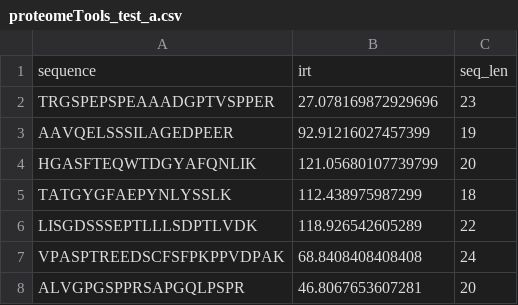
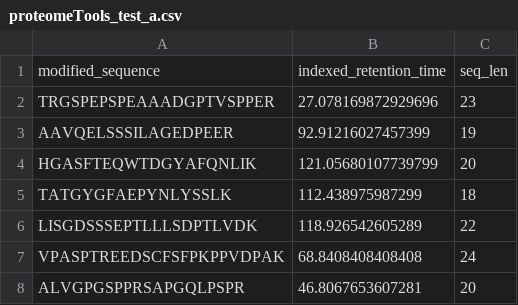
Before and after one commit to wilhelm-lab/dlomix-resources, a CSV file: example_datasets/RetentionTime/split_a/proteomeTools_test_a.csv, drawn as a sheet; only a part is shown; removed rows and columns are numbered as before the commit, all else as after; the diff names each change by its address in the sheet, - before the commit and + after, or states it on an @@ line.

```diff
--- a/example_datasets/RetentionTime/split_a/proteomeTools_test_a.csv
+++ b/example_datasets/RetentionTime/split_a/proteomeTools_test_a.csv
-row 1: sequence | irt | seq_len
+row 1: modified_sequence | indexed_retention_time | seq_len
```
Also changed, not shown: example_datasets/RetentionTime/proteomeTools_test.csv, example_datasets/RetentionTime/proteomeTools_train.csv, 15 other files.
